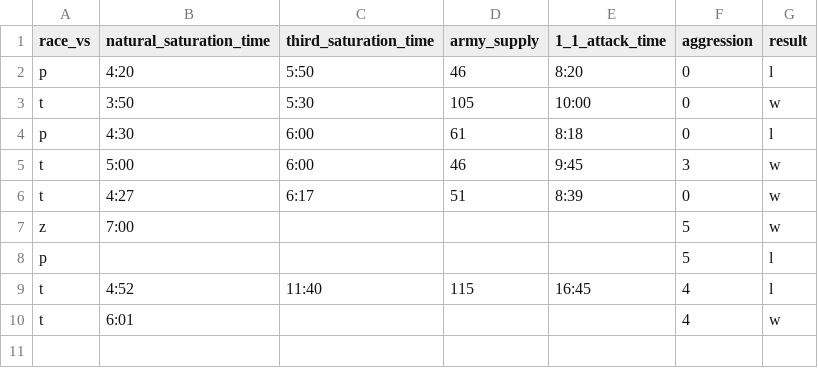
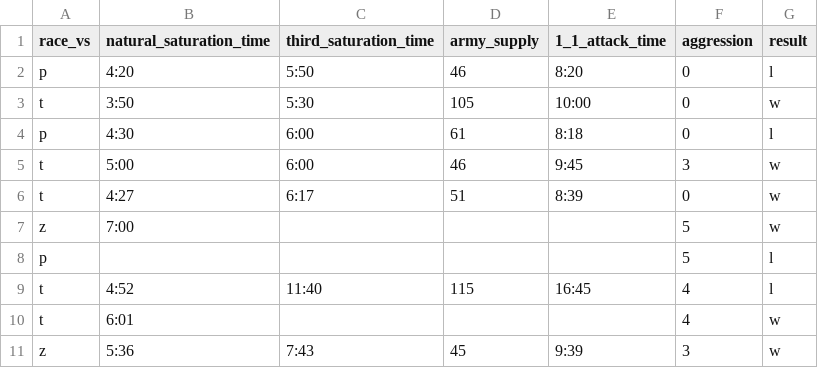
Before and after one commit to gkerr708/SC2, a CSV file: Zerg/zerg-data.csv, drawn as a sheet.

```diff
--- a/Zerg/zerg-data.csv
+++ b/Zerg/zerg-data.csv
@@ -10 +10,2 @@ t,4:52,11:40,115,16:45,4,l
 t,6:01,,,,4,w
+z,5:36,7:43,45,9:39,3,w
```
Also changed, not shown: 1 other file.
